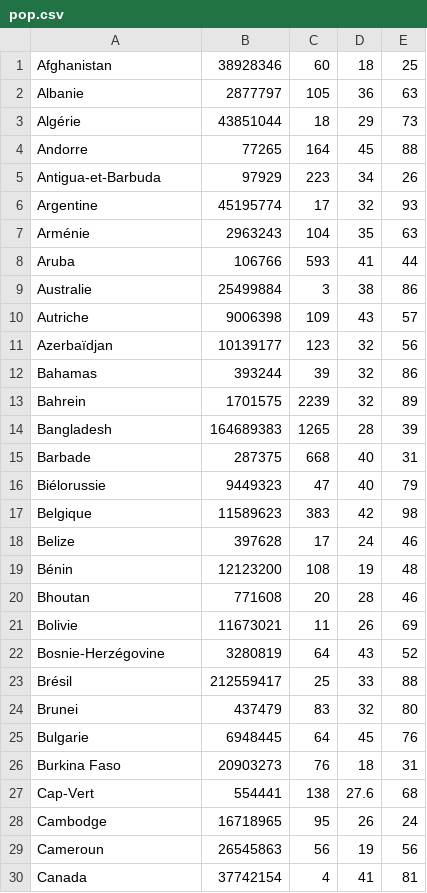
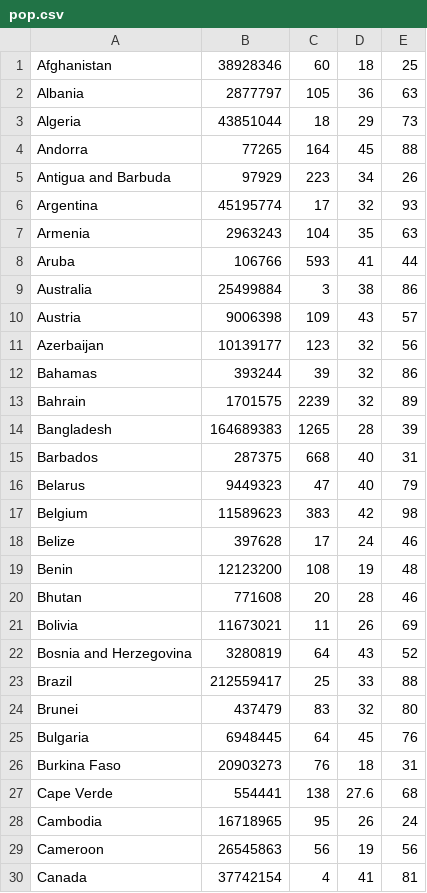
Before and after one commit to raspberrypilearning/mapping-data, a CSV file: fr-FR/code/mapping_data_carbon_data/pop.csv, drawn as a sheet; only a part is shown; the diff covers the shown part only.

```diff
--- a/fr-FR/code/mapping_data_carbon_data/pop.csv
+++ b/fr-FR/code/mapping_data_carbon_data/pop.csv
@@ -2,6 +2,6 @@
-"Albanie","2877797","105","36","63"
-"Algérie","43851044","18","29","73"
-"Andorre","77265","164","45","88"
-"Antigua-et-Barbuda","97929","223","34","26"
-"Argentine","45195774","17","32","93"
-"Arménie","2963243","104","35","63"
+Albania,2877797,105,36,63
+Algeria,43851044,18,29,73
+Andorra,77265,164,45,88
+Antigua and Barbuda,97929,223,34,26
+Argentina,45195774,17,32,93
+Armenia,2963243,104,35,63
@@ -9,3 +9,3 @@
-"Australie","25499884","3","38","86"
-"Autriche","9006398","109","43","57"
-"Azerbaïdjan","10139177","123","32","56"
+Australia,25499884,3,38,86
+Austria,9006398,109,43,57
+Azerbaijan,10139177,123,32,56
@@ -13 +13 @@
-"Bahrein","1701575","2239","32","89"
+Bahrain,1701575,2239,32,89
@@ -15,3 +15,3 @@
-"Barbade","287375","668","40","31"
-"Biélorussie","9449323","47","40","79"
-"Belgique","11589623","383","42","98"
+Barbados,287375,668,40,31
+Belarus,9449323,47,40,79
+Belgium,11589623,383,42,98
@@ -19,5 +19,5 @@
-"Bénin","12123200","108","19","48"
-"Bhoutan","771608","20","28","46"
-"Bolivie","11673021","11","26","69"
-"Bosnie-Herzégovine","3280819","64","43","52"
-"Brésil","212559417","25","33","88"
+Benin,12123200,108,19,48
+Bhutan,771608,20,28,46
+Bolivia,11673021,11,26,69
+Bosnia and Herzegovina,3280819,64,43,52
+Brazil,212559417,25,33,88
@@ -25 +25 @@
-"Bulgarie","6948445","64","45","76"
+Bulgaria,6948445,64,45,76
@@ -27,3 +27,3 @@
-"Cap-Vert","554441","138","27.6","68"
-"Cambodge","16718965","95","26","24"
-"Cameroun","26545863","56","19","56"
+Cape Verde,554441,138,27.6,68
+Cambodia,16718965,95,26,24
+Cameroon,26545863,56,19,56
```
Also changed, not shown: 104 edited cells elsewhere in this file, fr-FR/code/mapping_data_carbon_data/carbon.csv, fr-FR/code/mapping_data_carbon_data/gdp.csv, 5 other files.
